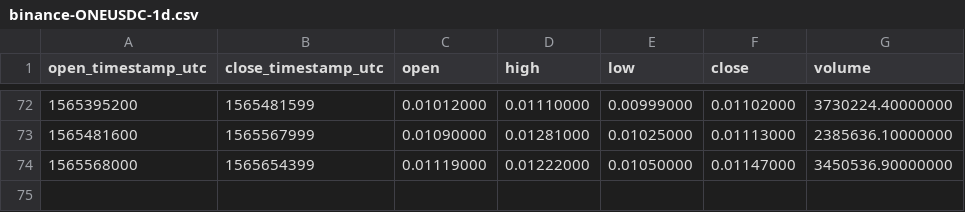
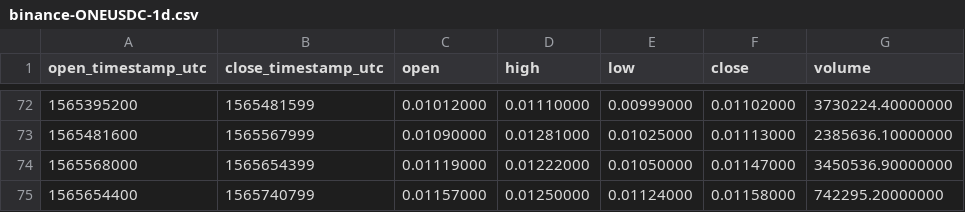
Before and after one commit to cryptobigbro/binance-ONEUSDC, a CSV file: binance-ONEUSDC-1d.csv, drawn as a sheet; only a part is shown, gaps mark what is left out; the diff names each change by its address in the sheet, - before the commit and + after, or states it on an @@ line.

```diff
--- a/binance-ONEUSDC-1d.csv
+++ b/binance-ONEUSDC-1d.csv
+row 75: 1565654400 | 1565740799 | 0.01157000 | 0.01250000 | 0.01124000 | 0.01158000 | 742295.20000000
```
Also changed, not shown: binance-ONEUSDC-1h.csv.
